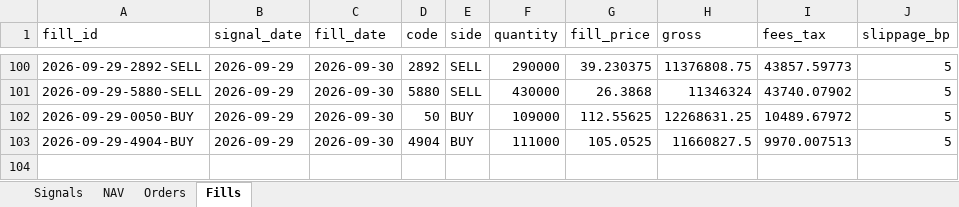
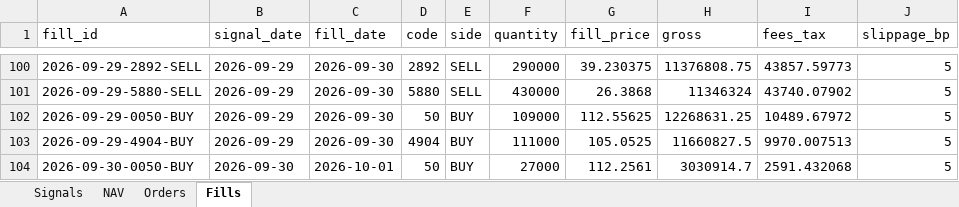
Before and after one commit to megasoma12002/v412d-data-bridge, an Excel workbook: forward/e21/E21_forward_dashboard.xlsx, sheet Fills, drawn as a sheet; only a part is shown, gaps mark what is left out; values as stored, in another font and other column widths than the file's, no borders; the diff names each change by its address in the sheet, - before the commit and + after, or states it on an @@ line.

```diff
--- a/forward/e21/E21_forward_dashboard.xlsx (sheet Fills)
+++ b/forward/e21/E21_forward_dashboard.xlsx (sheet Fills)
+row 104: 2026-09-30-0050-BUY | 2026-09-30 | 2026-10-01 | 50 | BUY | 27000 | 112.2561 | 3030914.7 | 2591.432068 | 5
```
Also changed, not shown: sheet Signals, sheet NAV, sheet Orders, 59 other files.
